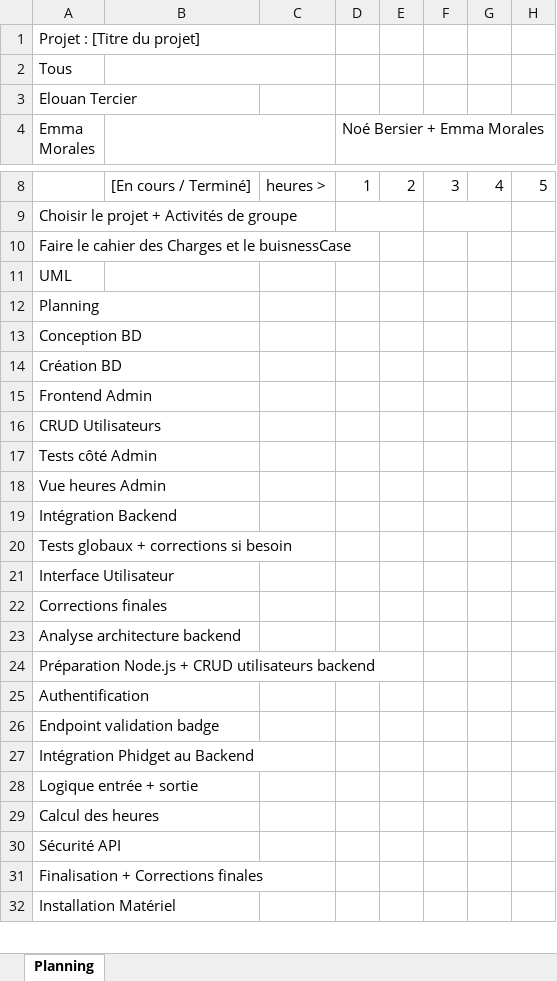
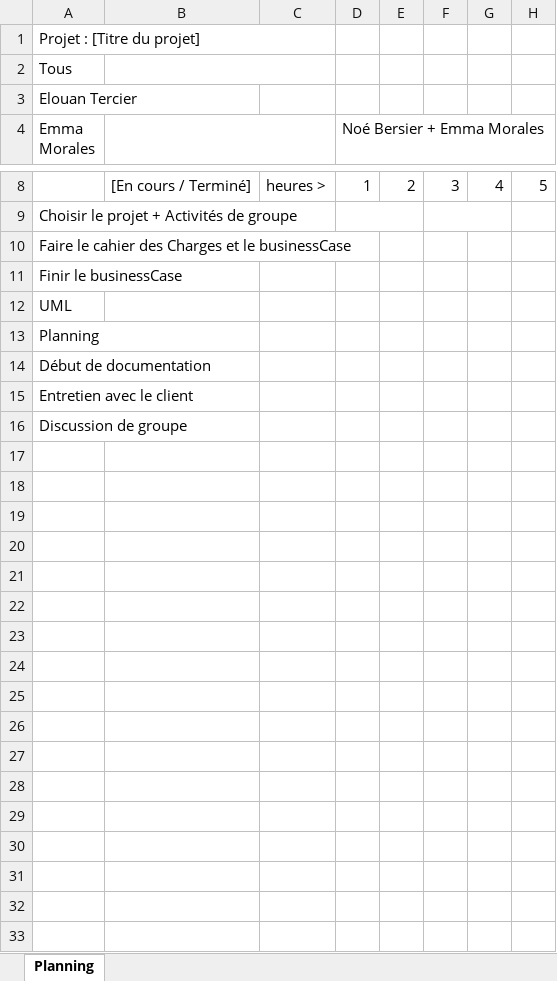
Before and after one commit to morales-emma-emf/projet-306-tercier-morales-bersier, an Excel workbook: documentation/3_2_Modele_PlanningLundiMardi.xlsx, sheet Planning, drawn as a sheet; only a part is shown, gaps mark what is left out; values as stored, in another font and other column widths than the file's, no cell formats; charts and pictures and conditional formats not drawn; addresses are those after the commit; rows hold the shown columns only; the diff covers the shown part only; the diff names each change by its address in the sheet, - before the commit and + after, or states it on an @@ line.

```diff
--- a/documentation/3_2_Modele_PlanningLundiMardi.xlsx (sheet Planning)
+++ b/documentation/3_2_Modele_PlanningLundiMardi.xlsx (sheet Planning)
-A10 (Emma Morales): …et le buisnessCase
+A10 (Emma Morales): …et le businessCase
+row 11: Finir le businessCase
-A14 (Emma Morales): Conception BD
+A14 (Emma Morales): Début de documentation
-A15 (Emma Morales): Création BD
+A15 (Emma Morales): Entretien avec le client
-A16 (Emma Morales): Frontend Admin
+A16 (Emma Morales): Discussion de groupe
-A17 (Emma Morales): CRUD Utilisateurs
+A17 (Emma Morales): (empty)
-A18 (Emma Morales): Tests côté Admin
+A18 (Emma Morales): (empty)
-A19 (Emma Morales): Vue heures Admin
+A19 (Emma Morales): (empty)
-A20 (Emma Morales): Intégration Backend
+A20 (Emma Morales): (empty)
-A21 (Emma Morales): Tests globaux + corrections si besoin
+A21 (Emma Morales): (empty)
-A22 (Emma Morales): Interface Utilisateur
+A22 (Emma Morales): (empty)
-A23 (Emma Morales): Corrections finales
+A23 (Emma Morales): (empty)
-A24 (Emma Morales): Analyse architecture backend
+A24 (Emma Morales): (empty)
-A25 (Emma Morales): Préparation Node.js + CRUD utilisateurs backend
+A25 (Emma Morales): (empty)
-A26 (Emma Morales): Authentification
+A26 (Emma Morales): (empty)
-A27 (Emma Morales): Endpoint validation badge
+A27 (Emma Morales): (empty)
-A28 (Emma Morales): Intégration Phidget au Backend
+A28 (Emma Morales): (empty)
-A29 (Emma Morales): Logique entrée + sortie
+A29 (Emma Morales): (empty)
-A30 (Emma Morales): Calcul des heures
+A30 (Emma Morales): (empty)
-A31 (Emma Morales): Sécurité API
+A31 (Emma Morales): (empty)
-A32 (Emma Morales): Finalisation + Corrections finales
+A32 (Emma Morales): (empty)
-A33 (Emma Morales): Installation Matériel
+A33 (Emma Morales): (empty)
```
Also changed, not shown: 7 edited cells elsewhere in this sheet, cell formats, charts or pictures, 1 other file.
